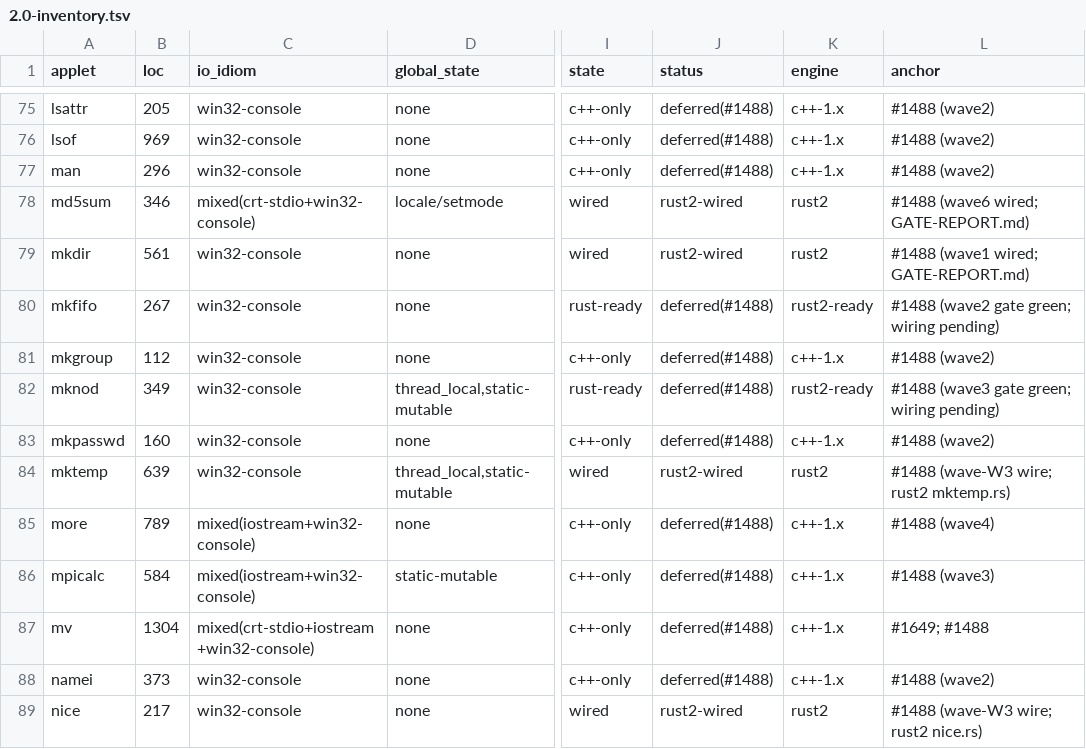
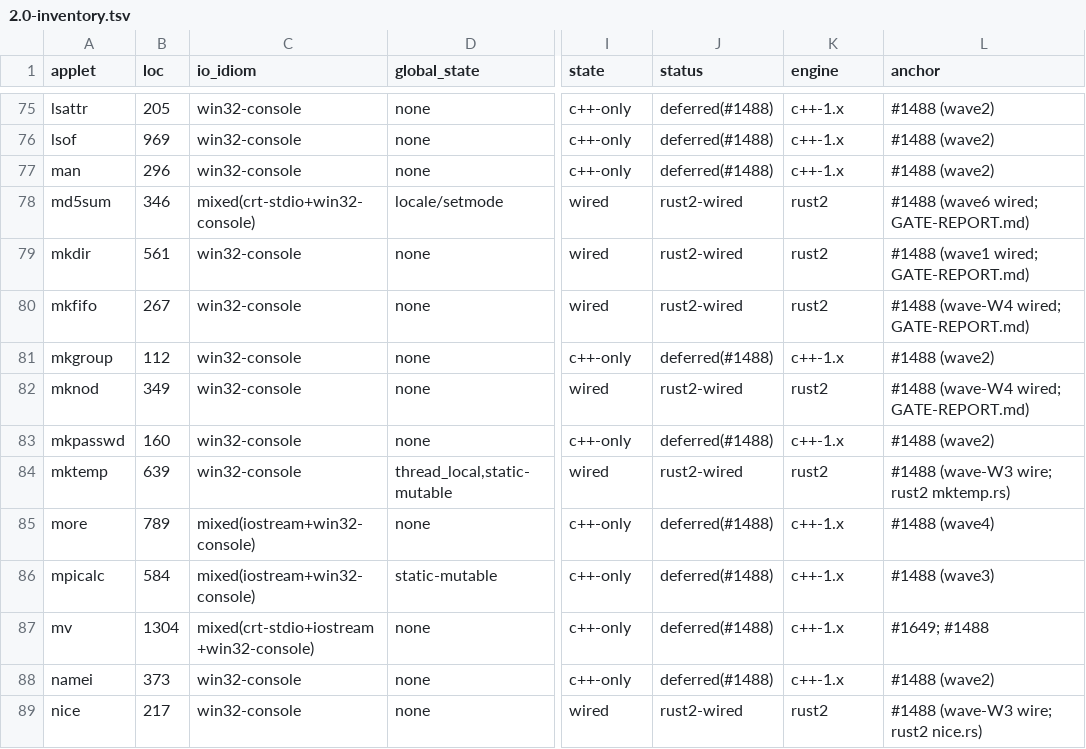
Before and after one commit to unixwin/WinuxCmd, a TSV file: DOCS/2.0-inventory.tsv, drawn as a sheet; only a part is shown, gaps mark what is left out; the diff names each change by its address in the sheet, - before the commit and + after, or states it on an @@ line.

```diff
--- a/DOCS/2.0-inventory.tsv
+++ b/DOCS/2.0-inventory.tsv
-I80 (state): rust-ready
+I80 (state): wired
-J80 (status): deferred(#1488)
+J80 (status): rust2-wired
-K80 (engine): rust2-ready
+K80 (engine): rust2
-L80 (anchor): #1488 (wave2 gate green; wiring pending)
+L80 (anchor): #1488 (wave-W4 wired; GATE-REPORT.md)
-D82 (global_state): thread_local,static-mutable
+D82 (global_state): none
-I82 (state): rust-ready
+I82 (state): wired
-J82 (status): deferred(#1488)
+J82 (status): rust2-wired
-K82 (engine): rust2-ready
+K82 (engine): rust2
-L82 (anchor): #1488 (wave3 gate green; wiring pending)
+L82 (anchor): #1488 (wave-W4 wired; GATE-REPORT.md)
```
Also changed, not shown: rust2/gate/cases/mkfifo.tsv, rust2/gate/cases/mknod.tsv, 17 other files.
